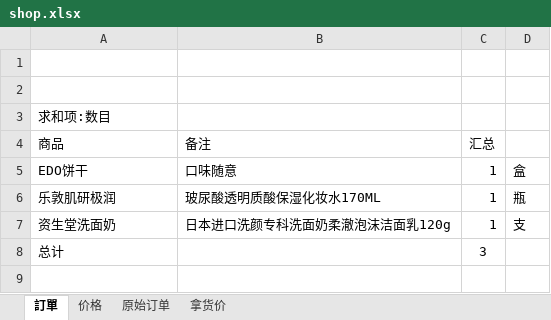
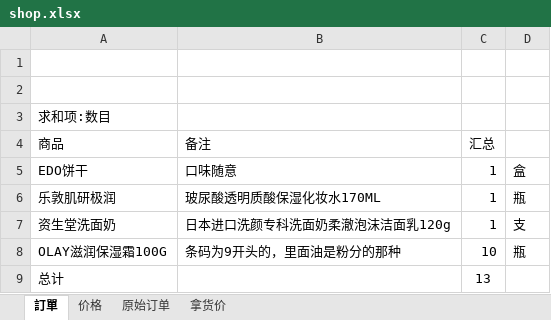
Before and after one commit to lightjl/gh, an Excel workbook: shop.xlsx, sheet 訂單, drawn as a sheet; values as stored, in another font and other column widths than the file's, no borders; addresses are those after the commit; the diff names each change by its address in the sheet, - before the commit and + after, or states it on an @@ line.

Commit message:
201611 加OLAY 10瓶

```diff
--- a/shop.xlsx (sheet 訂單)
+++ b/shop.xlsx (sheet 訂單)
+row 8: OLAY滋润保湿霜100G | 条码为9开头的，里面油是粉分的那种 | 10 | 瓶
-C9 (汇总): 3
+C9 (汇总): 13
```
Also changed, not shown: sheet 原始订单.
